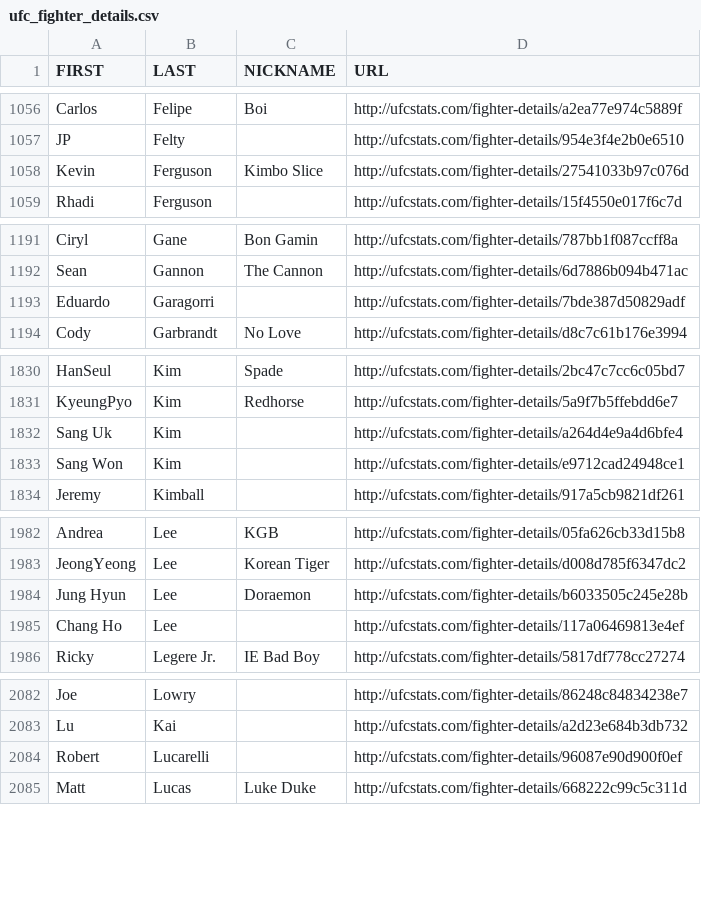
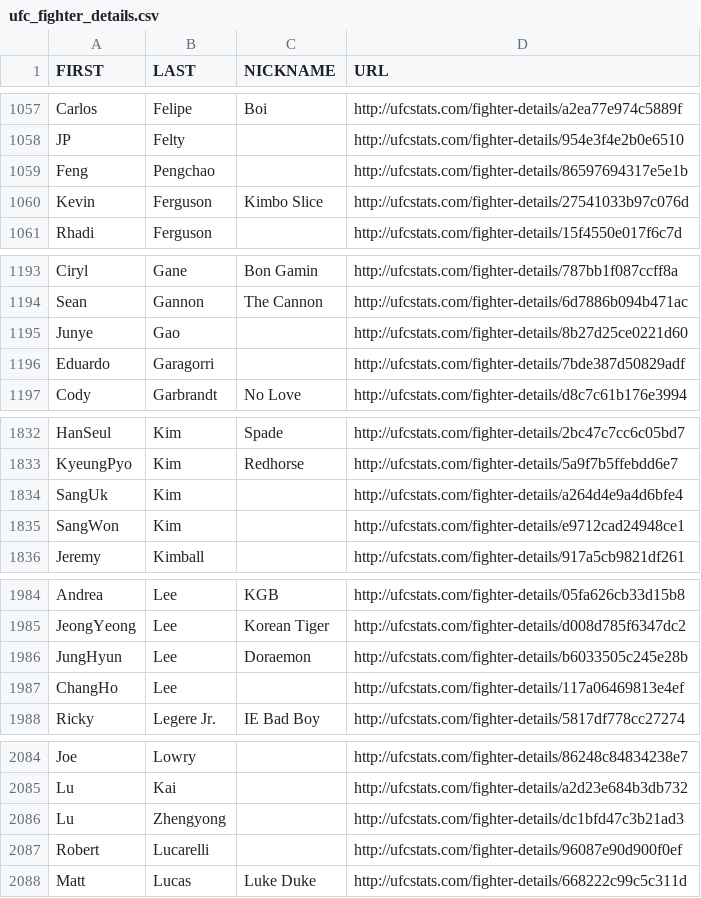
Before and after one commit to YashD5291/UFC-Stats-Scrap, a CSV file: ufc_fighter_details.csv, drawn as a sheet; only a part is shown, gaps mark what is left out; the diff covers the shown part only.

```diff
--- a/ufc_fighter_details.csv
+++ b/ufc_fighter_details.csv
@@ -1057,2 +1058,3 @@ Carlos,Felipe,Boi,http://ufcstats.com/fighter-details/a2ea77e974c5889f
 JP,Felty,,http://ufcstats.com/fighter-details/954e3f4e2b0e6510
+Feng,Pengchao,,http://ufcstats.com/fighter-details/86597694317e5e1b
 Kevin,Ferguson,Kimbo Slice,http://ufcstats.com/fighter-details/27541033b97c076d
@@ -1192,2 +1194,3 @@ Ciryl,Gane,Bon Gamin,http://ufcstats.com/fighter-details/787bb1f087ccff8a
 Sean,Gannon,The Cannon,http://ufcstats.com/fighter-details/6d7886b094b471ac
+Junye,Gao,,http://ufcstats.com/fighter-details/8b27d25ce0221d60
 Eduardo,Garagorri,,http://ufcstats.com/fighter-details/7bde387d50829adf
@@ -1831,4 +1833,4 @@ HanSeul,Kim,Spade,http://ufcstats.com/fighter-details/2bc47c7cc6c05bd7
 KyeungPyo,Kim,Redhorse,http://ufcstats.com/fighter-details/5a9f7b5ffebdd6e7
-Sang Uk,Kim,,http://ufcstats.com/fighter-details/a264d4e9a4d6bfe4
-Sang Won,Kim,,http://ufcstats.com/fighter-details/e9712cad24948ce1
+SangUk,Kim,,http://ufcstats.com/fighter-details/a264d4e9a4d6bfe4
+SangWon,Kim,,http://ufcstats.com/fighter-details/e9712cad24948ce1
 Jeremy,Kimball,,http://ufcstats.com/fighter-details/917a5cb9821df261
@@ -1983,4 +1985,4 @@ Andrea,Lee,KGB,http://ufcstats.com/fighter-details/05fa626cb33d15b8
 JeongYeong,Lee,Korean Tiger,http://ufcstats.com/fighter-details/d008d785f6347dc2
-Jung Hyun,Lee,Doraemon,http://ufcstats.com/fighter-details/b6033505c245e28b
-Chang Ho,Lee,,http://ufcstats.com/fighter-details/117a06469813e4ef
+JungHyun,Lee,Doraemon,http://ufcstats.com/fighter-details/b6033505c245e28b
+ChangHo,Lee,,http://ufcstats.com/fighter-details/117a06469813e4ef
 Ricky,Legere Jr.,IE Bad Boy,http://ufcstats.com/fighter-details/5817df778cc27274
@@ -2083,2 +2085,3 @@ Joe,Lowry,,http://ufcstats.com/fighter-details/86248c84834238e7
 Lu,Kai,,http://ufcstats.com/fighter-details/a2d23e684b3db732
+Lu,Zhengyong,,http://ufcstats.com/fighter-details/dc1bfd47c3b21ad3
 Robert,Lucarelli,,http://ufcstats.com/fighter-details/96087e90d900f0ef
```
Also changed, not shown: 3 moved rows and 3 edited cells elsewhere in this file, ufc_fighter_tott.csv.
